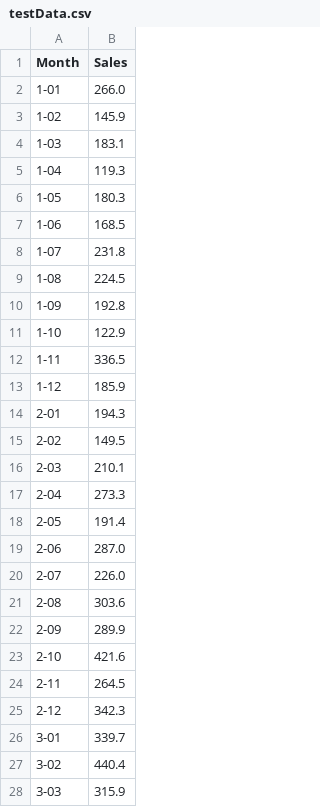
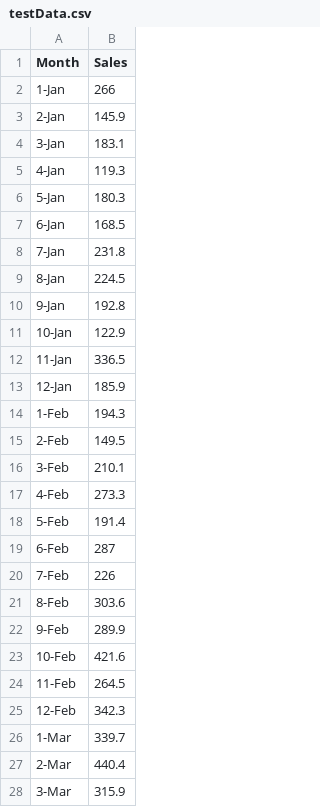
Before and after one commit to AbhilashaSingh/ArimaChart-Group-1, a CSV file: rollingApi/testData.csv (was ui/uploaded-file/testData.csv), drawn as a sheet; only a part is shown; the diff covers the shown part only.

```diff
--- a/ui/uploaded-file/testData.csv
+++ b/rollingApi/testData.csv
@@ -2,27 +2,27 @@
-"1-01",266.0
-"1-02",145.9
-"1-03",183.1
-"1-04",119.3
-"1-05",180.3
-"1-06",168.5
-"1-07",231.8
-"1-08",224.5
-"1-09",192.8
-"1-10",122.9
-"1-11",336.5
-"1-12",185.9
-"2-01",194.3
-"2-02",149.5
-"2-03",210.1
-"2-04",273.3
-"2-05",191.4
-"2-06",287.0
-"2-07",226.0
-"2-08",303.6
-"2-09",289.9
-"2-10",421.6
-"2-11",264.5
-"2-12",342.3
-"3-01",339.7
-"3-02",440.4
-"3-03",315.9
+1-Jan,266
+2-Jan,145.9
+3-Jan,183.1
+4-Jan,119.3
+5-Jan,180.3
+6-Jan,168.5
+7-Jan,231.8
+8-Jan,224.5
+9-Jan,192.8
+10-Jan,122.9
+11-Jan,336.5
+12-Jan,185.9
+1-Feb,194.3
+2-Feb,149.5
+3-Feb,210.1
+4-Feb,273.3
+5-Feb,191.4
+6-Feb,287
+7-Feb,226
+8-Feb,303.6
+9-Feb,289.9
+10-Feb,421.6
+11-Feb,264.5
+12-Feb,342.3
+1-Mar,339.7
+2-Mar,440.4
+3-Mar,315.9
```
Also changed, not shown: 2 added rows, 1 removed row and 8 edited cells elsewhere in this file, 4 other files.
